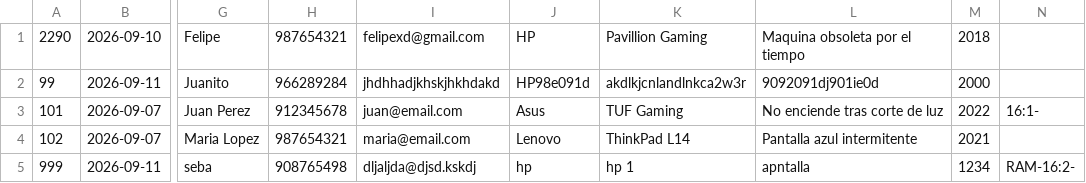
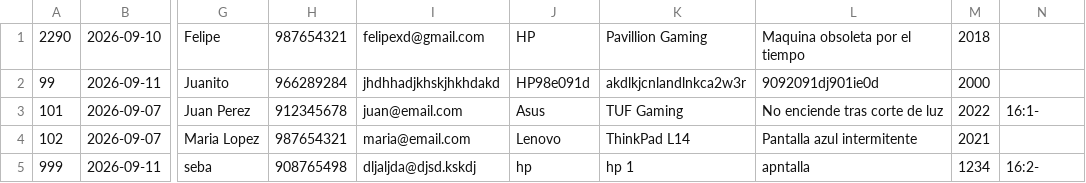
Before and after one commit to sg2mann/Proyecto-Programacion-Avanzada, a CSV file: ordenes.csv, drawn as a sheet; only a part is shown, gaps mark what is left out; the diff names each change by its address in the sheet, - before the commit and + after, or states it on an @@ line.

```diff
--- a/ordenes.csv
+++ b/ordenes.csv
-N5: RAM-16:2-
+N5: 16:2-
```
Also changed, not shown: 2 other files.
